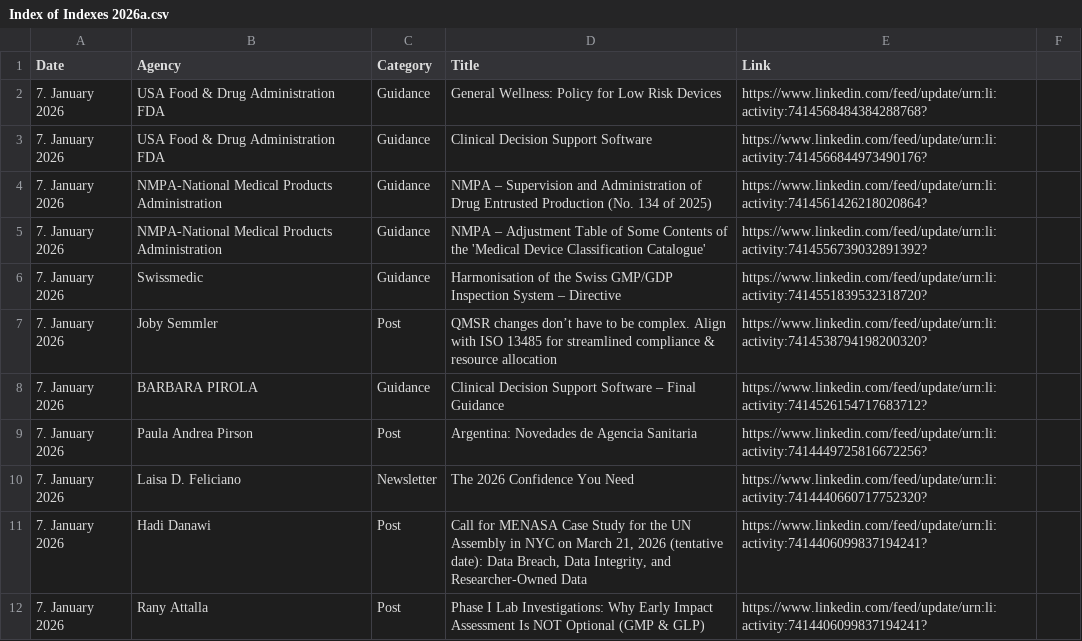
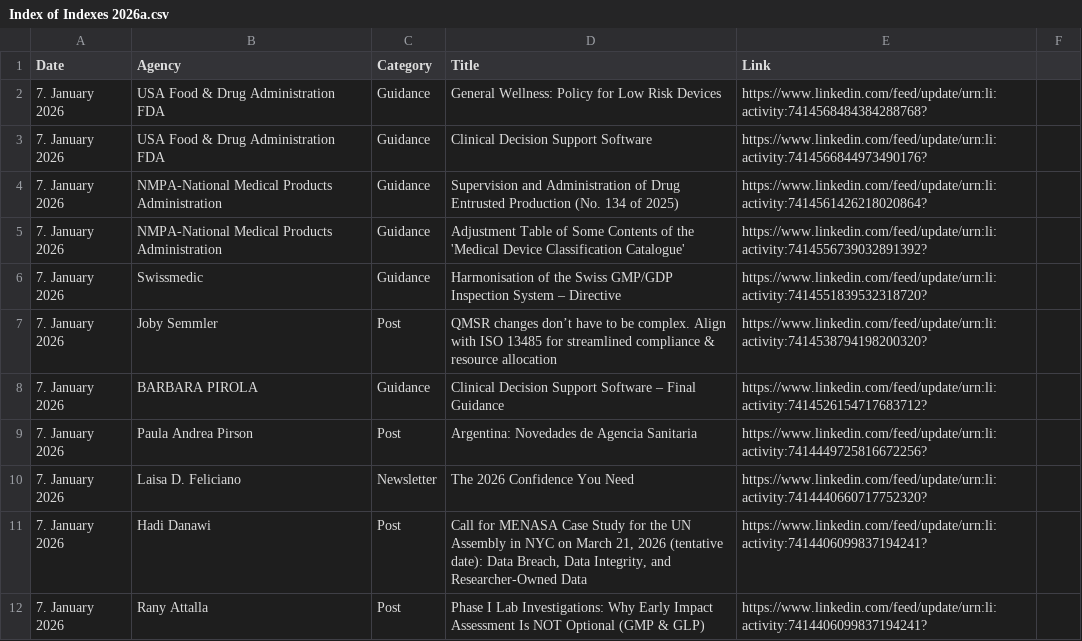
Before and after one commit to MartinCKing/Index-of-Indexes, a CSV file: Index of Indexes 2026a.csv, drawn as a sheet; only a part is shown.

Commit message:
Update Index of Indexes 2026a.csv

```diff
--- a/Index of Indexes 2026a.csv
+++ b/Index of Indexes 2026a.csv
@@ -3,4 +3,4 @@ Date,Agency,Category,Title,Link
 7. January 2026,USA Food & Drug Administration FDA,Guidance,Clinical Decision Support Software,https://www.linkedin.com/feed/update/urn:li:activity:7414566844973490176?
-7. January 2026,NMPA-National Medical Products Administration,Guidance,NMPA – Supervision and Administration of Drug Entrusted Production (No. 134 of 2025),https://www.linkedin.com/feed/update/urn:li:activity:7414561426218020864?
-7. January 2026,NMPA-National Medical Products Administration,Guidance,NMPA – Adjustment Table of Some Contents of the 'Medical Device Classification Catalogue',https://www.linkedin.com/feed/update/urn:li:activity:7414556739032891392?
+7. January 2026,NMPA-National Medical Products Administration,Guidance,Supervision and Administration of Drug Entrusted Production (No. 134 of 2025),https://www.linkedin.com/feed/update/urn:li:activity:7414561426218020864?
+7. January 2026,NMPA-National Medical Products Administration,Guidance,Adjustment Table of Some Contents of the 'Medical Device Classification Catalogue',https://www.linkedin.com/feed/update/urn:li:activity:7414556739032891392?
 7. January 2026,Swissmedic,Guidance,Harmonisation of the Swiss GMP/GDP Inspection System – Directive,https://www.linkedin.com/feed/update/urn:li:activity:7414551839532318720?
```
